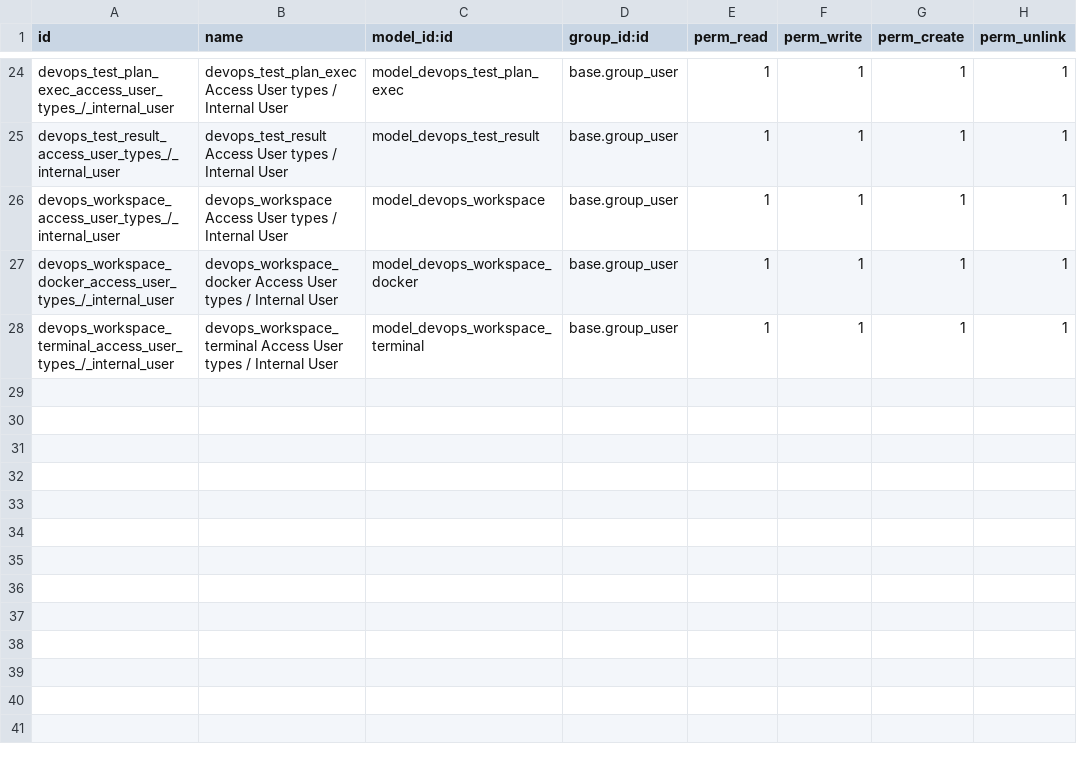
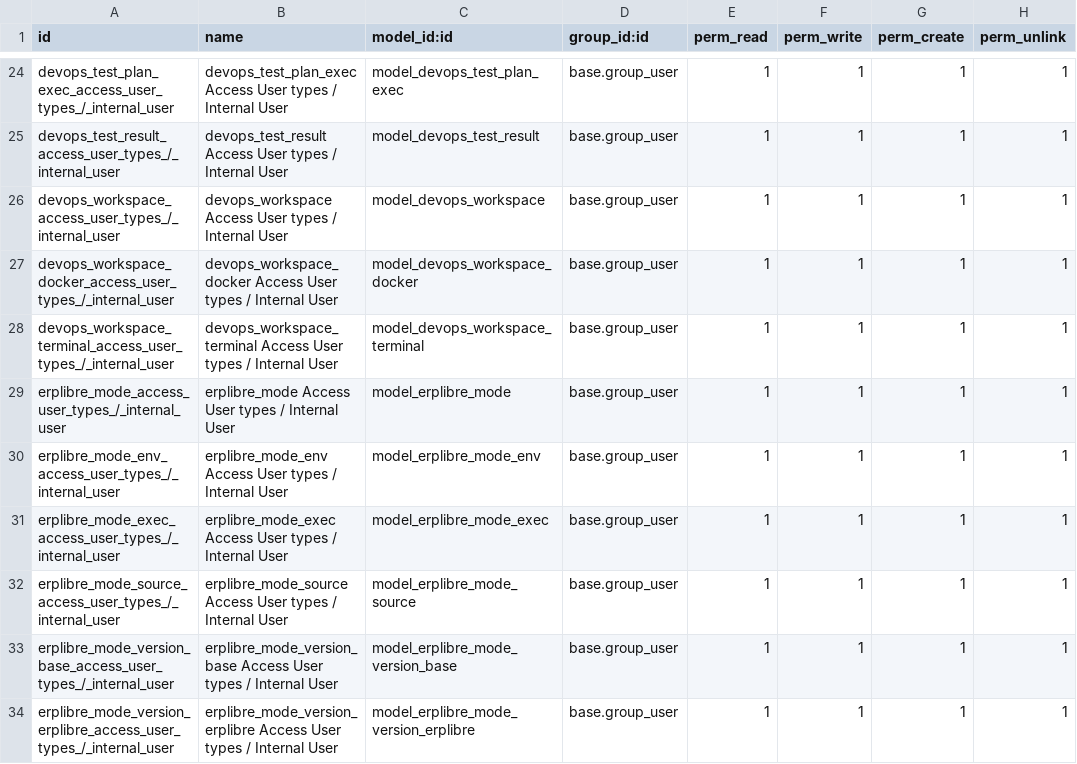
Before and after one commit to gingerchrist/erplibre_addons, a CSV file: erplibre_devops/security/ir.model.access.csv, drawn as a sheet; only a part is shown, gaps mark what is left out; the diff names each change by its address in the sheet, - before the commit and + after, or states it on an @@ line.

Commit message:
[ADD] erplibre_devops: erplibre information model
- implement erplibre_mode into wizard and workspace

```diff
--- a/erplibre_devops/security/ir.model.access.csv
+++ b/erplibre_devops/security/ir.model.access.csv
+row 29: erplibre_mode_access_user_types_/_internal_user | erplibre_mode Access User types / Internal User | model_erplibre_mode | base.group_user | 1 | 1 | 1 | 1
+row 30: erplibre_mode_env_access_user_types_/_internal_user | erplibre_mode_env Access User types / Internal User | model_erplibre_mode_env | base.group_user | 1 | 1 | 1 | 1
+row 31: erplibre_mode_exec_access_user_types_/_internal_user | erplibre_mode_exec Access User types / Internal User | model_erplibre_mode_exec | base.group_user | 1 | 1 | 1 | 1
+row 32: erplibre_mode_source_access_user_types_/_internal_user | erplibre_mode_source Access User types / Internal User | model_erplibre_mode_source | base.group_user | 1 | 1 | 1 | 1
+row 33: erplibre_mode_version_base_access_user_types_/_internal_user | erplibre_mode_version_base Access User types / Internal User | model_erplibre_mode_version_base | base.group_user | 1 | 1 | 1 | 1
+row 34: erplibre_mode_version_erplibre_access_user_types_/_internal_user | erplibre_mode_version_erplibre Access User types / Internal User | model_erplibre_mode_version_erplibre | base.group_user | 1 | 1 | 1 | 1
```
Also changed, not shown: 27 other files.
